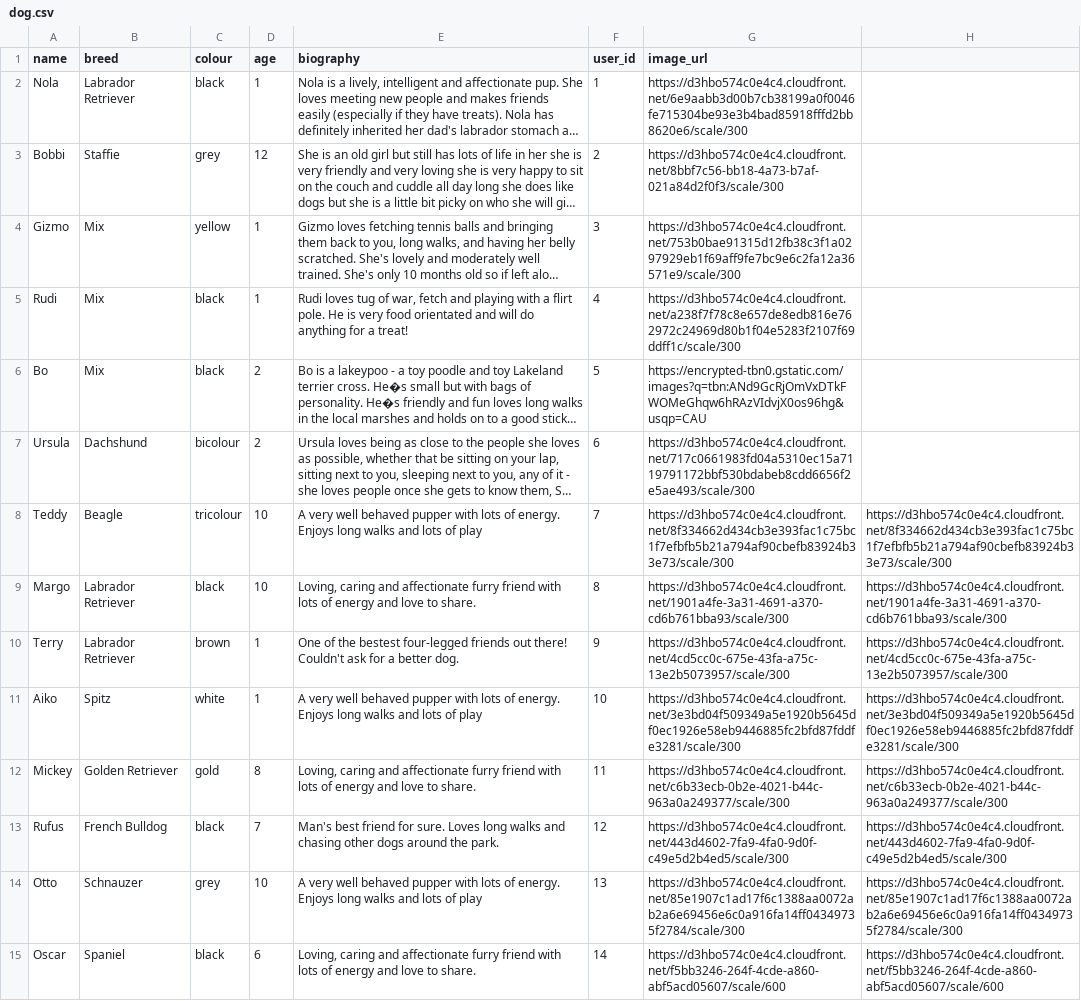
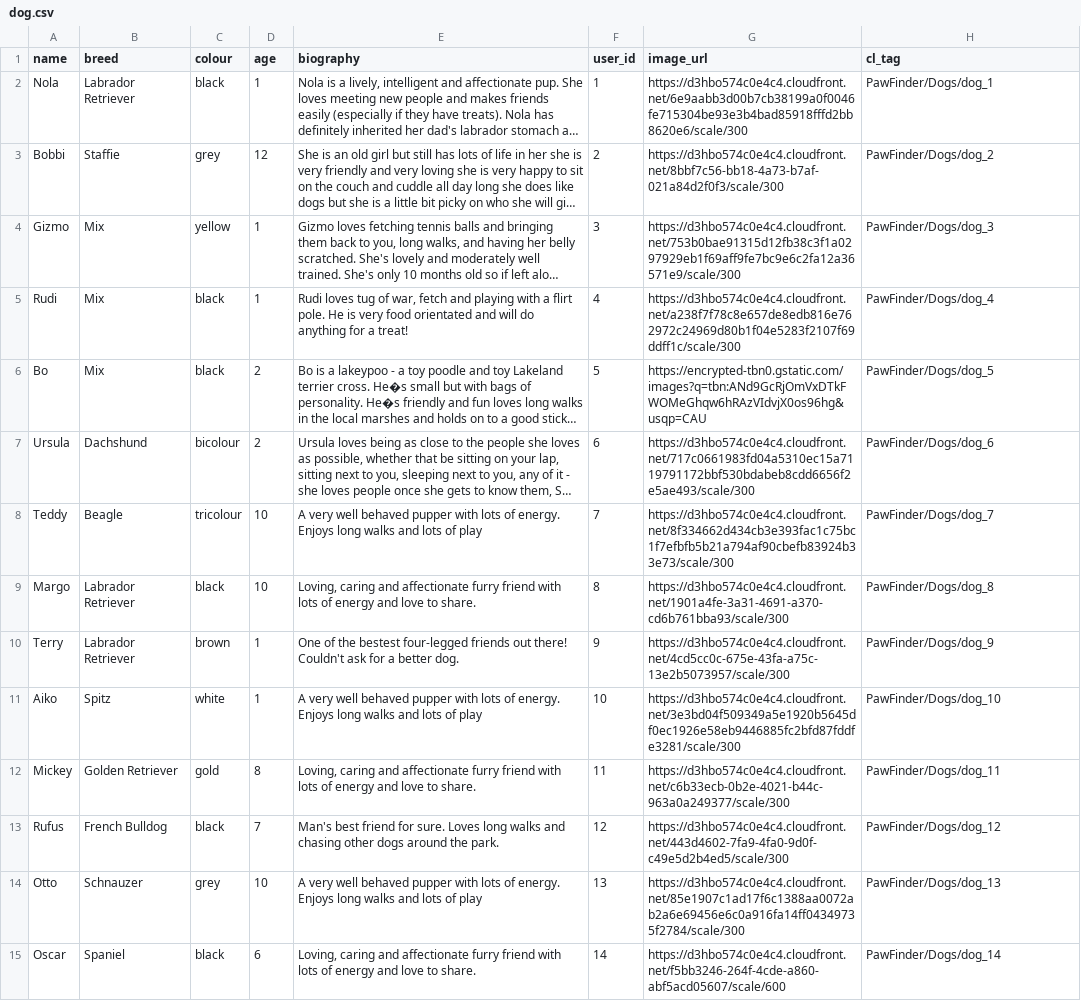
Before and after one commit to lambley/pawfinder-fix, a CSV file: db/csv_seeds/dog.csv, drawn as a sheet; only a part is shown; long unchanged cells end in …; the diff covers the shown part only; the diff names each change by its address in the sheet, - before the commit and + after, or states it on an @@ line.

Commit message:
add cl_tag to dogs table

```diff
--- a/db/csv_seeds/dog.csv
+++ b/db/csv_seeds/dog.csv
-H1: (empty)
+H1: cl_tag
-H2 (cl_tag): (empty)
+H2 (cl_tag): PawFinder/Dogs/dog_1
-H3 (cl_tag): (empty)
+H3 (cl_tag): PawFinder/Dogs/dog_2
-H4 (cl_tag): (empty)
+H4 (cl_tag): PawFinder/Dogs/dog_3
-H5 (cl_tag): (empty)
+H5 (cl_tag): PawFinder/Dogs/dog_4
-H6 (cl_tag): (empty)
+H6 (cl_tag): PawFinder/Dogs/dog_5
-H7 (cl_tag): (empty)
+H7 (cl_tag): PawFinder/Dogs/dog_6
-H8 (cl_tag): https://d3hbo574c0e4c4.cloudfront.net/8f334662d434cb3e393fac1c75bc1f7efbfb5b21a794af90cbefb83924b33e73/scale/300
+H8 (cl_tag): PawFinder/Dogs/dog_7
-H9 (cl_tag): https://d3hbo574c0e4c4.cloudfront.net/1901a4fe-3a31-4691-a370-cd6b761bba93/scale/300
+H9 (cl_tag): PawFinder/Dogs/dog_8
-H10 (cl_tag): https://d3hbo574c0e4c4.cloudfront.net/4cd5cc0c-675e-43fa-a75c-13e2b5073957/scale/300
+H10 (cl_tag): PawFinder/Dogs/dog_9
-H11 (cl_tag): https://d3hbo574c0e4c4.cloudfront.net/3e3bd04f509349a5e1920b5645df0ec1926e58eb9446885fc2bfd87fddfe3281/scale/300
+H11 (cl_tag): PawFinder/Dogs/dog_10
-H12 (cl_tag): https://d3hbo574c0e4c4.cloudfront.net/c6b33ecb-0b2e-4021-b44c-963a0a249377/scale/300
+H12 (cl_tag): PawFinder/Dogs/dog_11
-H13 (cl_tag): https://d3hbo574c0e4c4.cloudfront.net/443d4602-7fa9-4fa0-9d0f-c49e5d2b4ed5/scale/300
+H13 (cl_tag): PawFinder/Dogs/dog_12
-H14 (cl_tag): https://d3hbo574c0e4c4.cloudfront.net/85e1907c1ad17f6c1388aa0072ab2a6e69456e6c0a916fa14ff04349735f2784/scale/300
+H14 (cl_tag): PawFinder/Dogs/dog_13
-H15 (cl_tag): https://d3hbo574c0e4c4.cloudfront.net/f5bb3246-264f-4cde-a860-abf5acd05607/scale/600
+H15 (cl_tag): PawFinder/Dogs/dog_14
```
Also changed, not shown: 27 edited cells elsewhere in this file, 2 other files.
